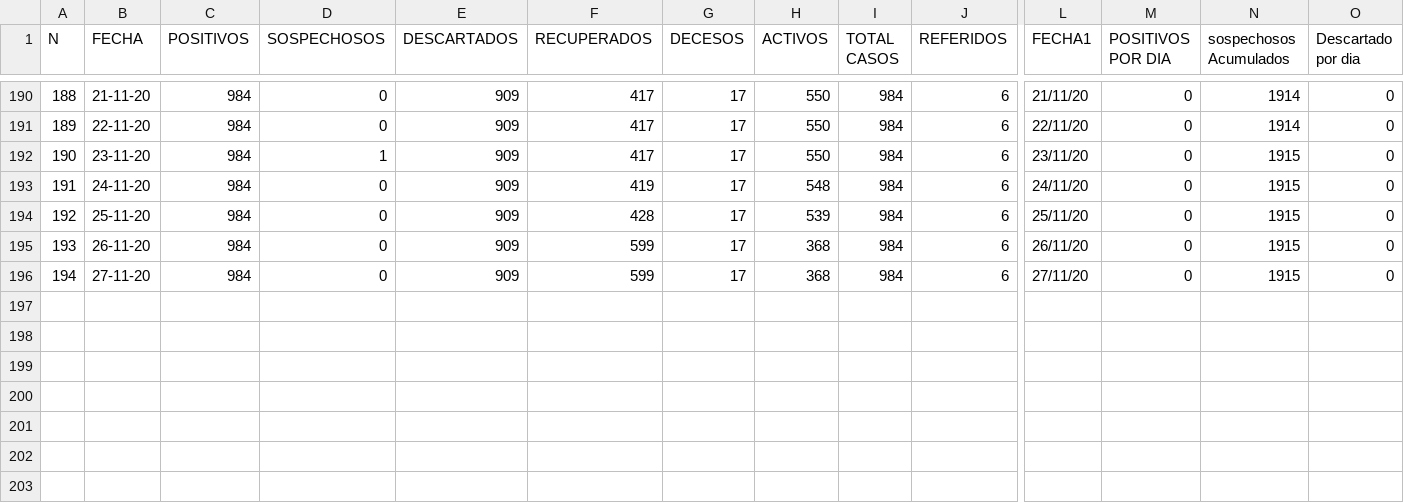
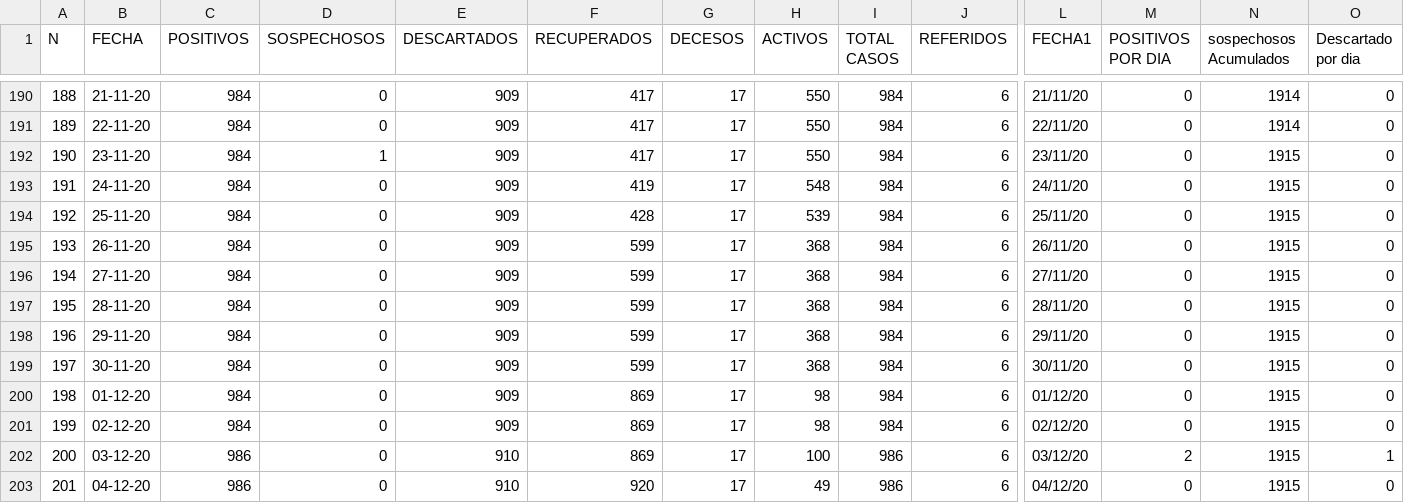
Before and after one commit to jplunaf/covid, a CSV file: dataCovid.csv, drawn as a sheet; only a part is shown, gaps mark what is left out; rows hold the shown columns only; the diff names each change by its address in the sheet, - before the commit and + after, or states it on an @@ line.

Commit message:
Update dataCovid.csv

```diff
--- a/dataCovid.csv
+++ b/dataCovid.csv
+row 197: 195 | 28-11-20 | 984 | 0 | 909 | 599 | 17 | 368 | 984 | 6 | 28/11/20 | 0 | 1915 | 0
+row 198: 196 | 29-11-20 | 984 | 0 | 909 | 599 | 17 | 368 | 984 | 6 | 29/11/20 | 0 | 1915 | 0
+row 199: 197 | 30-11-20 | 984 | 0 | 909 | 599 | 17 | 368 | 984 | 6 | 30/11/20 | 0 | 1915 | 0
+row 200: 198 | 01-12-20 | 984 | 0 | 909 | 869 | 17 | 98 | 984 | 6 | 01/12/20 | 0 | 1915 | 0
+row 201: 199 | 02-12-20 | 984 | 0 | 909 | 869 | 17 | 98 | 984 | 6 | 02/12/20 | 0 | 1915 | 0
+row 202: 200 | 03-12-20 | 986 | 0 | 910 | 869 | 17 | 100 | 986 | 6 | 03/12/20 | 2 | 1915 | 1
+row 203: 201 | 04-12-20 | 986 | 0 | 910 | 920 | 17 | 49 | 986 | 6 | 04/12/20 | 0 | 1915 | 0
```
